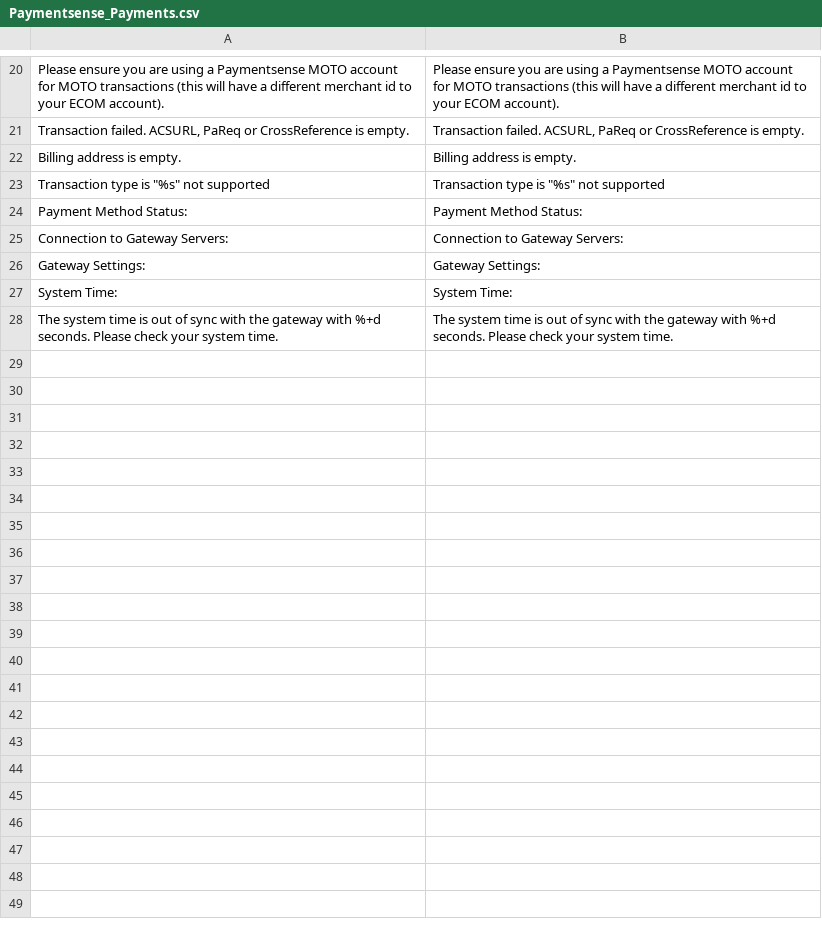
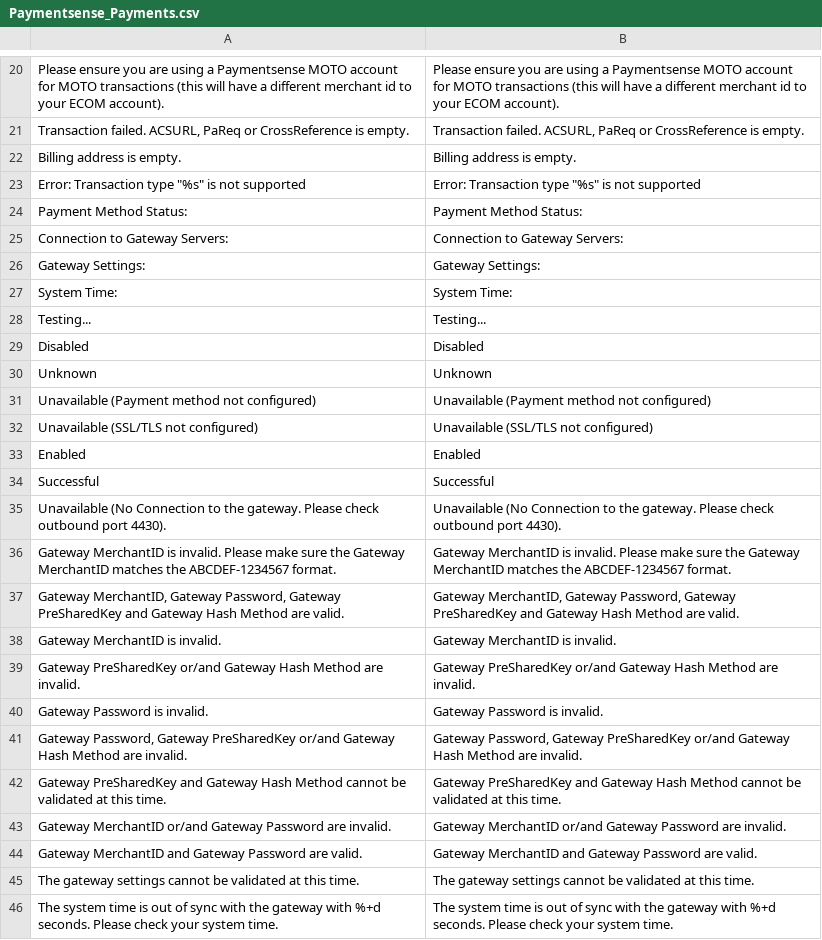
Before and after one commit to Paymentsense-DevSupport/magento1-paymentsense-module, a CSV file: app/locale/en_GB/Paymentsense_Payments.csv, drawn as a sheet; only a part is shown, gaps mark what is left out.

```diff
--- a/app/locale/en_GB/Paymentsense_Payments.csv
+++ b/app/locale/en_GB/Paymentsense_Payments.csv
@@ -22,3 +22,3 @@
 "Billing address is empty.","Billing address is empty."
-"Transaction type is ""%s"" not supported","Transaction type is ""%s"" not supported"
+"Error: Transaction type ""%s"" is not supported","Error: Transaction type ""%s"" is not supported"
 "Payment Method Status:","Payment Method Status:"
@@ -27,2 +27,20 @@
 "System Time:","System Time:"
+"Testing...","Testing..."
+"Disabled","Disabled"
+"Unknown","Unknown"
+"Unavailable (Payment method not configured)","Unavailable (Payment method not configured)"
+"Unavailable (SSL/TLS not configured)","Unavailable (SSL/TLS not configured)"
+"Enabled","Enabled"
+"Successful","Successful"
+"Unavailable (No Connection to the gateway. Please check outbound port 4430).","Unavailable (No Connection to the gateway. Please check outbound port 4430)."
+"Gateway MerchantID is invalid. Please make sure the Gateway MerchantID matches the ABCDEF-1234567 format.","Gateway MerchantID is invalid. Please make sure the Gateway MerchantID matches the ABCDEF-1234567 format."
+"Gateway MerchantID, Gateway Password, Gateway PreSharedKey and Gateway Hash Method are valid.","Gateway MerchantID, Gateway Password, Gateway PreSharedKey and Gateway Hash Method are valid."
+"Gateway MerchantID is invalid.","Gateway MerchantID is invalid."
+"Gateway PreSharedKey or/and Gateway Hash Method are invalid.","Gateway PreSharedKey or/and Gateway Hash Method are invalid."
+"Gateway Password is invalid.","Gateway Password is invalid."
+"Gateway Password, Gateway PreSharedKey or/and Gateway Hash Method are invalid.","Gateway Password, Gateway PreSharedKey or/and Gateway Hash Method are invalid."
+"Gateway PreSharedKey and Gateway Hash Method cannot be validated at this time.","Gateway PreSharedKey and Gateway Hash Method cannot be validated at this time."
+"Gateway MerchantID or/and Gateway Password are invalid.","Gateway MerchantID or/and Gateway Password are invalid."
+"Gateway MerchantID and Gateway Password are valid.","Gateway MerchantID and Gateway Password are valid."
+"The gateway settings cannot be validated at this time.","The gateway settings cannot be validated at this time."
 "The system time is out of sync with the gateway with %+d seconds. Please check your system time.","The system time is out of sync with the gateway with %+d seconds. Please check your system time."
```
Also changed, not shown: app/locale/en_US/Paymentsense_Payments.csv, 9 other files.
